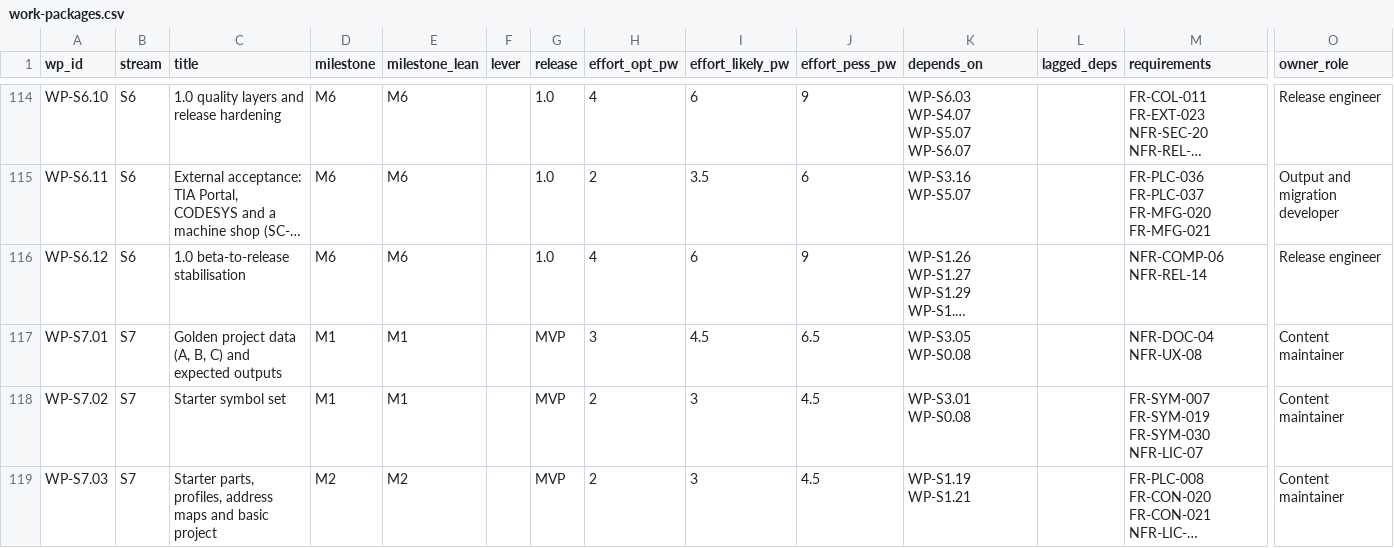
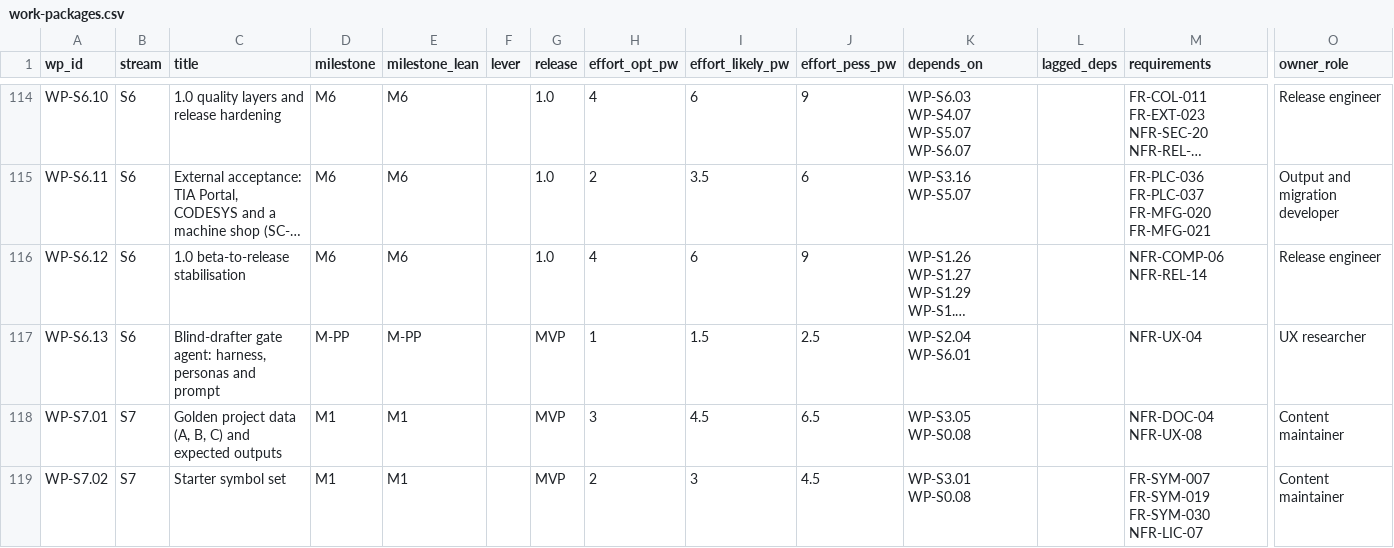
Before and after one commit to Ironkode787/ElektraWatt, a CSV file: docs/plan/work-packages.csv, drawn as a sheet; only a part is shown, gaps mark what is left out; the shorter side is filled out with more unchanged rows; long unchanged cells end in …; rows hold the shown columns only; the diff names each change by its address in the sheet, - before the commit and + after, or states it on an @@ line.

```diff
--- a/docs/plan/work-packages.csv
+++ b/docs/plan/work-packages.csv
+row 117: WP-S6.13 | S6 | Blind-drafter gate agent: harness, personas and prompt | M-PP | M-PP |  | MVP | 1 | 1.5 | 2.5 | WP-S2.04 WP-S6.01 |  | NFR-UX-04 | UX researcher
```
Also changed, not shown: docs/plan/milestones.csv, docs/plan/traceability-matrix.csv, 29 other files.
